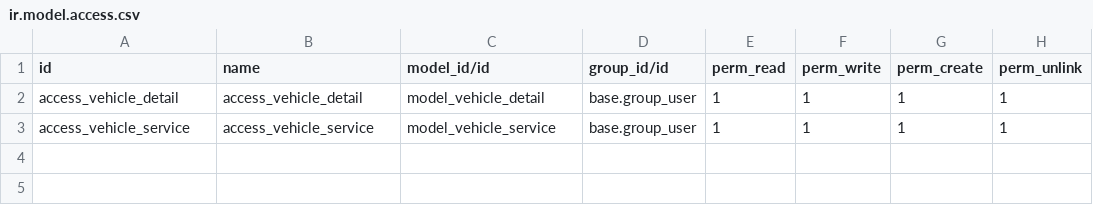
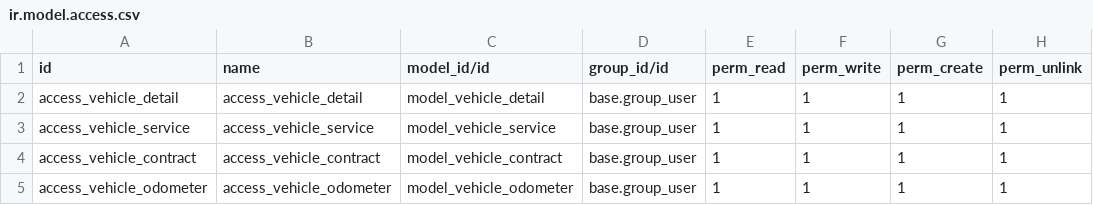
Before and after one commit to aygo-odoo/aygo-self-module, a CSV file: fleetio/security/ir.model.access.csv, drawn as a sheet; the diff names each change by its address in the sheet, - before the commit and + after, or states it on an @@ line.

Commit message:
self module with contract and odometer model

```diff
--- a/fleetio/security/ir.model.access.csv
+++ b/fleetio/security/ir.model.access.csv
+row 4: access_vehicle_contract | access_vehicle_contract | model_vehicle_contract | base.group_user | 1 | 1 | 1 | 1
+row 5: access_vehicle_odometer | access_vehicle_odometer | model_vehicle_odometer | base.group_user | 1 | 1 | 1 | 1
```
Also changed, not shown: 9 other files.
